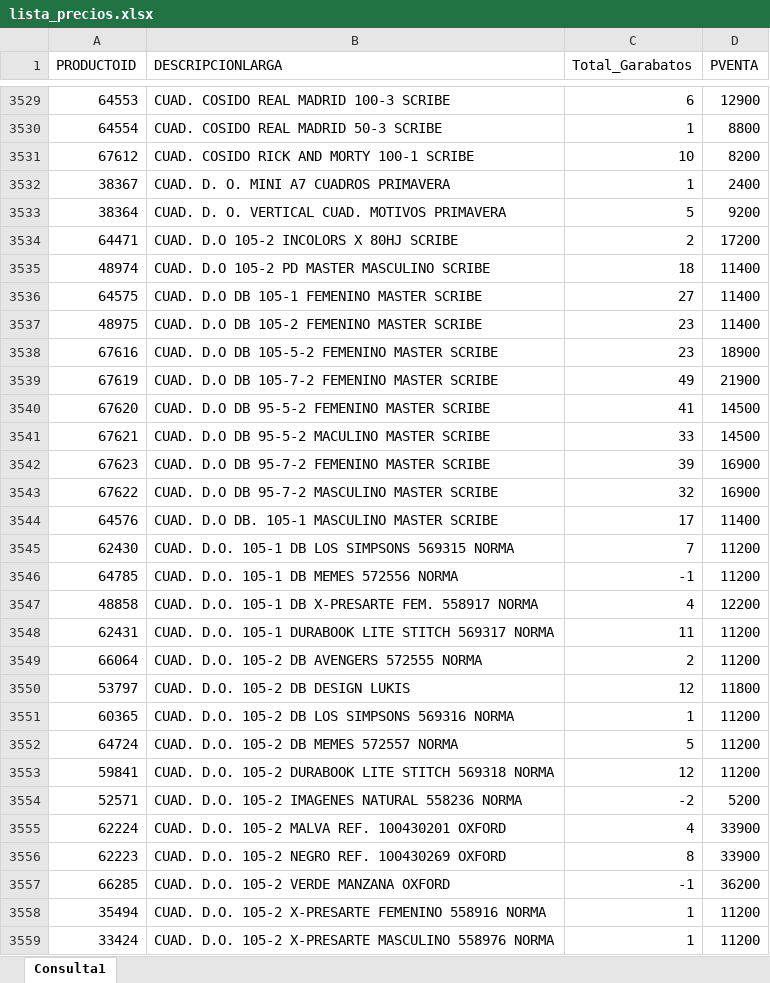
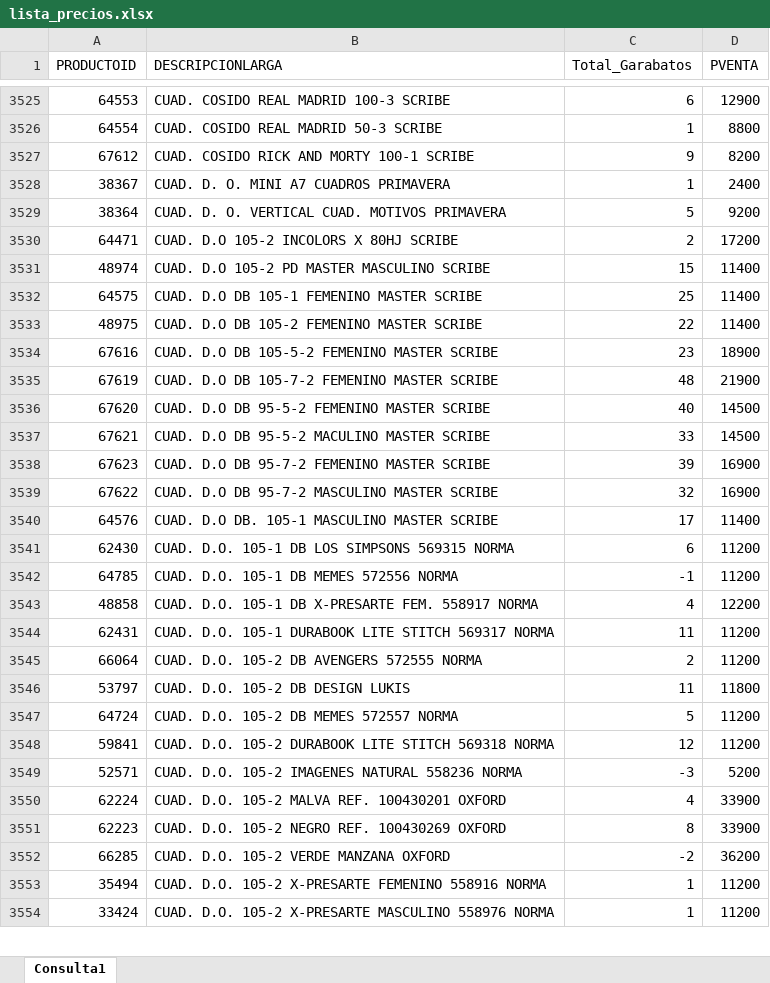
Before and after one commit to GarabatosOscar/lista-de-productos, an Excel workbook: lista_precios.xlsx, sheet Consulta1, drawn as a sheet; only a part is shown, gaps mark what is left out; values as stored, in another font and other column widths than the file's, no borders; table styles not drawn; removed rows and columns are numbered as before the commit, all else as after; the diff covers the shown part only; the diff names each change by its address in the sheet, - before the commit and + after, or states it on an @@ line.

Commit message:
Add files via upload

```diff
--- a/lista_precios.xlsx (sheet Consulta1)
+++ b/lista_precios.xlsx (sheet Consulta1)
-C3527 (Total_Garabatos): 10
+C3527 (Total_Garabatos): 9
-C3531 (Total_Garabatos): 18
+C3531 (Total_Garabatos): 15
-C3532 (Total_Garabatos): 27
+C3532 (Total_Garabatos): 25
-C3533 (Total_Garabatos): 23
+C3533 (Total_Garabatos): 22
-C3535 (Total_Garabatos): 49
+C3535 (Total_Garabatos): 48
-C3536 (Total_Garabatos): 41
+C3536 (Total_Garabatos): 40
-C3541 (Total_Garabatos): 7
+C3541 (Total_Garabatos): 6
-C3546 (Total_Garabatos): 12
+C3546 (Total_Garabatos): 11
-row 3551: 60365 | CUAD. D.O. 105-2 DB LOS SIMPSONS 569316 NORMA | 1 | 11200
-C3549 (Total_Garabatos): -2
+C3549 (Total_Garabatos): -3
-C3552 (Total_Garabatos): -1
+C3552 (Total_Garabatos): -2
```
Also changed, not shown: 9 added rows, 25 removed rows and 1042 edited cells elsewhere in this sheet.
